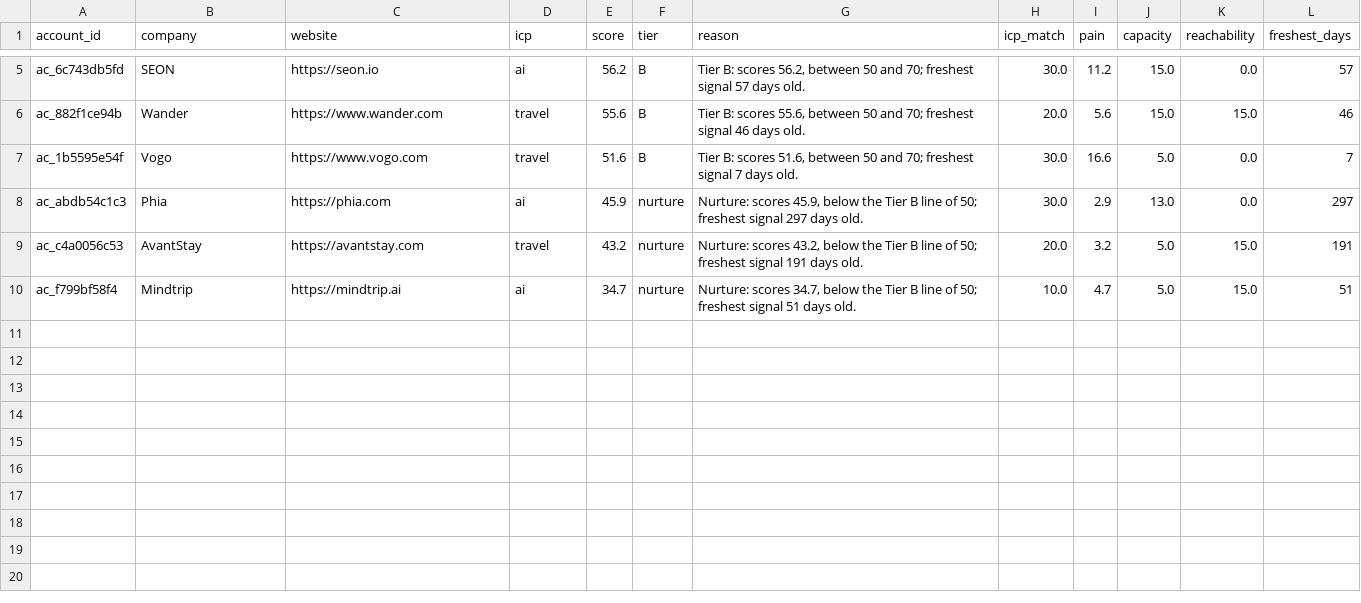
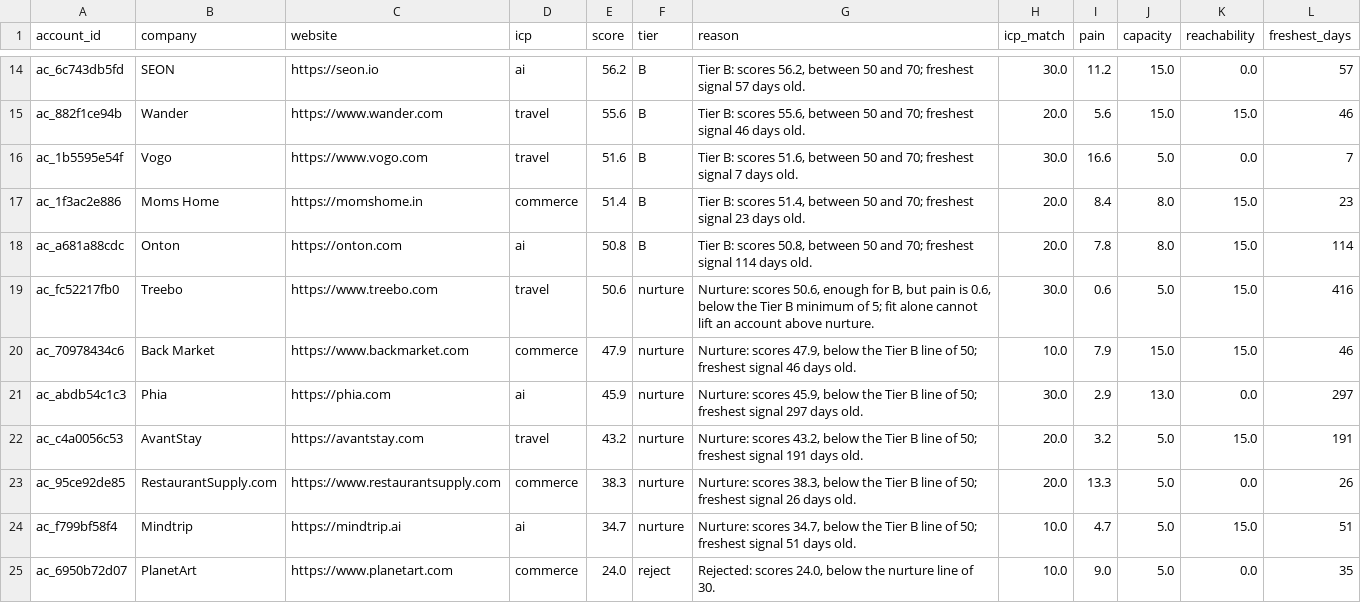
Before and after one commit to whysaurabhsharma/scrapeguys-signal-engine, a CSV file: data/scored.csv, drawn as a sheet; only a part is shown, gaps mark what is left out; the diff covers the shown part only; the diff names each change by its address in the sheet, - before the commit and + after, or states it on an @@ line.

Commit message:
Phase 7.3: 24 accounts, 3 Tier A; ingest validates stage and corrects signal labels

```diff
--- a/data/scored.csv
+++ b/data/scored.csv
+row 17: ac_1f3ac2e886 | Moms Home | https://momshome.in | commerce | 51.4 | B | Tier B: scores 51.4, between 50 and 70; freshest signal 23 days old. | 20.0 | 8.4 | 8.0 | 15.0 | 23
+row 18: ac_a681a88cdc | Onton | https://onton.com | ai | 50.8 | B | Tier B: scores 50.8, between 50 and 70; freshest signal 114 days old. | 20.0 | 7.8 | 8.0 | 15.0 | 114
+row 19: ac_fc52217fb0 | Treebo | https://www.treebo.com | travel | 50.6 | nurture | Nurture: scores 50.6, enough for B, but pain is 0.6, below the Tier B minimum of 5; fit alone cannot lift an account above nurture. | 30.0 | 0.6 | 5.0 | 15.0 | 416
+row 20: ac_70978434c6 | Back Market | https://www.backmarket.com | commerce | 47.9 | nurture | Nurture: scores 47.9, below the Tier B line of 50; freshest signal 46 days old. | 10.0 | 7.9 | 15.0 | 15.0 | 46
+row 23: ac_95ce92de85 | RestaurantSupply.com | https://www.restaurantsupply.com | commerce | 38.3 | nurture | Nurture: scores 38.3, below the Tier B line of 50; freshest signal 26 days old. | 20.0 | 13.3 | 5.0 | 0.0 | 26
+row 25: ac_6950b72d07 | PlanetArt | https://www.planetart.com | commerce | 24.0 | reject | Rejected: scores 24.0, below the nurture line of 30. | 10.0 | 9.0 | 5.0 | 0.0 | 35
```
Also changed, not shown: 9 added rows elsewhere in this file, 25 other files.
